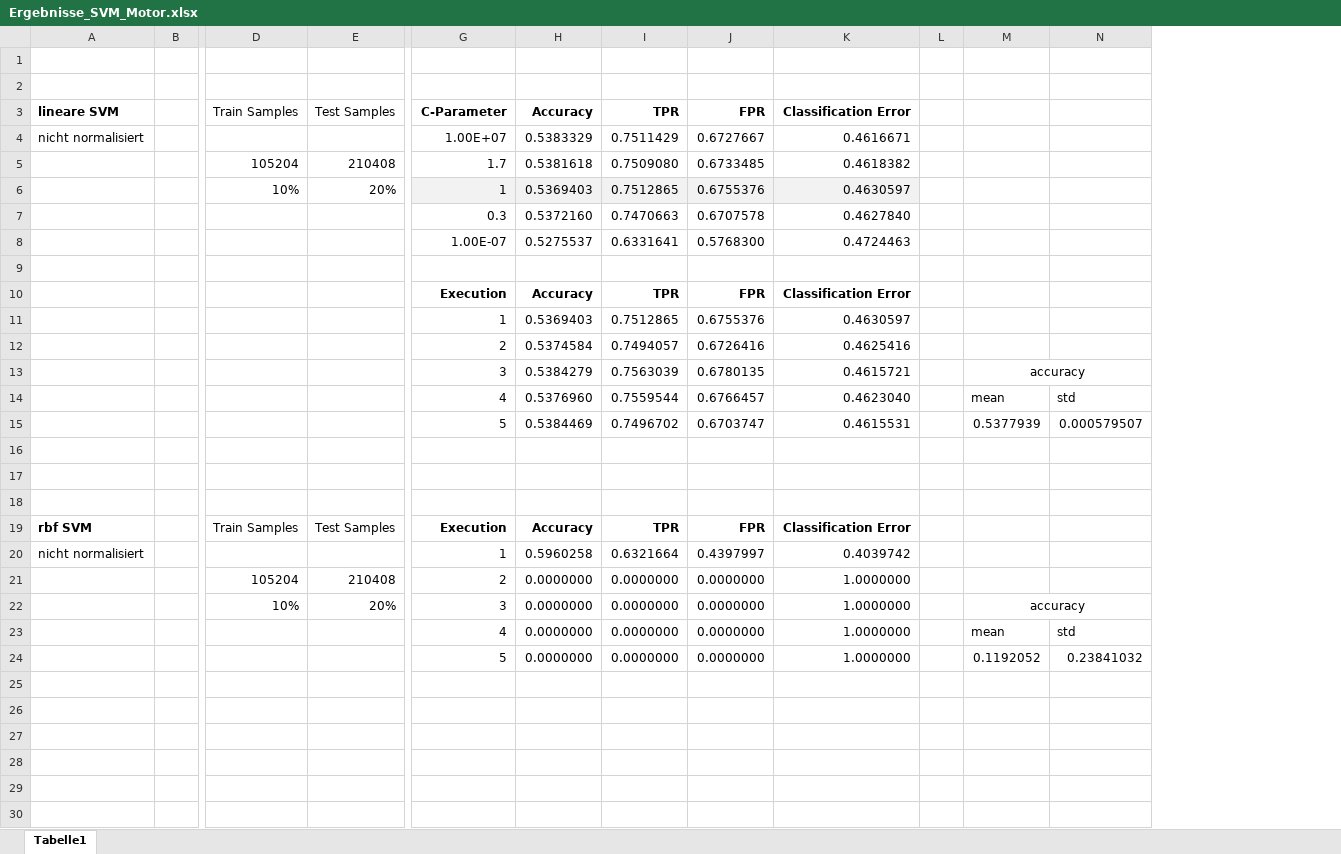
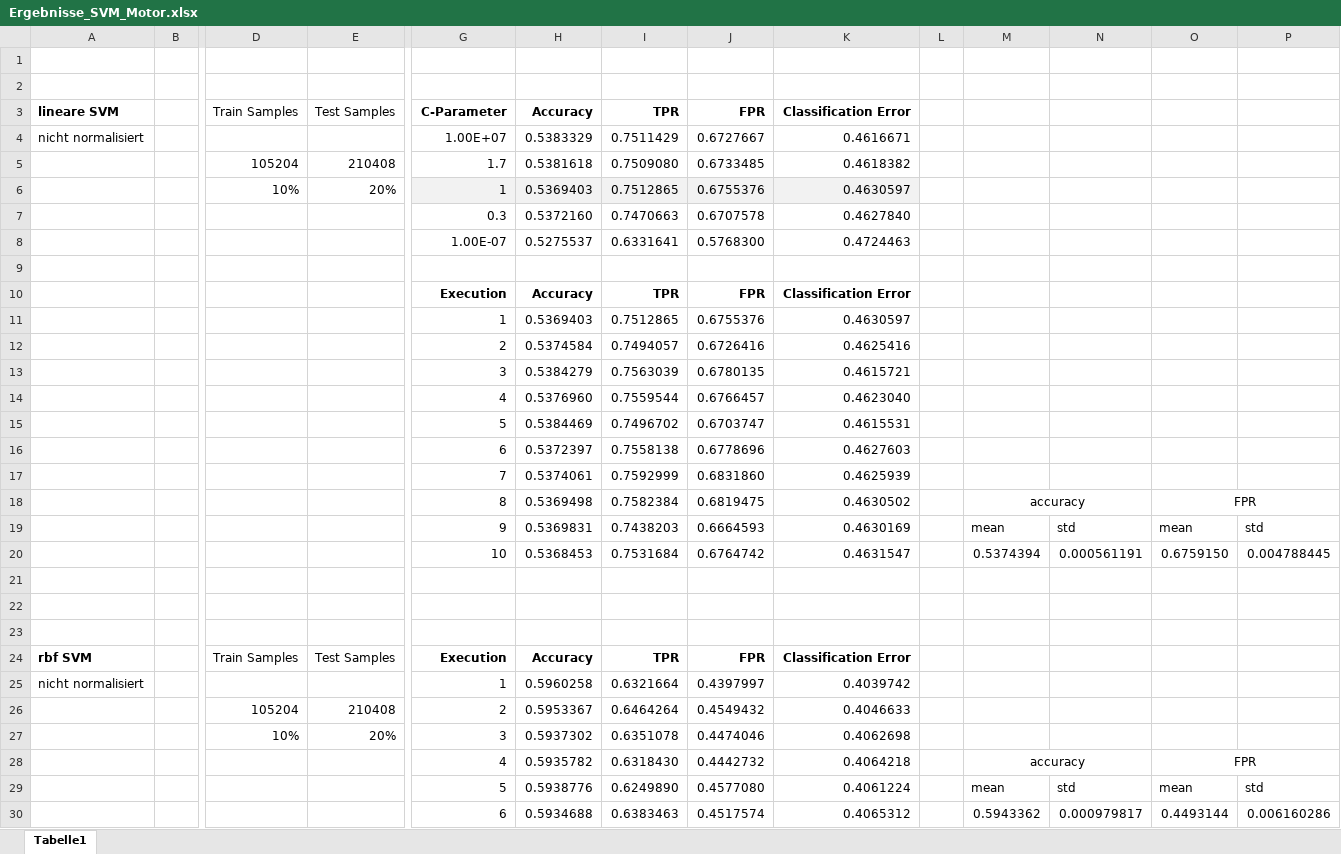
Before and after one commit to m-martin-j/DataScience_PredictiveMaintenance, an Excel workbook: Maschinelles_Lernen/PythonClassifierApplication_Motor/Ergebnisse_SVM_Motor.xlsx, sheet Tabelle1, drawn as a sheet; only a part is shown, gaps mark what is left out; values as stored, in another font and other column widths than the file's, no borders; removed rows and columns are numbered as before the commit, all else as after; rows hold the shown columns only; the diff names each change by its address in the sheet, - before the commit and + after, or states it on an @@ line.

Commit message:
worked on result metrics on motor and getriebe svm

```diff
--- a/Maschinelles_Lernen/PythonClassifierApplication_Motor/Ergebnisse_SVM_Motor.xlsx (sheet Tabelle1)
+++ b/Maschinelles_Lernen/PythonClassifierApplication_Motor/Ergebnisse_SVM_Motor.xlsx (sheet Tabelle1)
+column O, empty
+column P, empty
-M13: accuracy
+M13: (empty)
-M13:N13 merged
-M14: mean
+M14: (empty)
-N14: std
+N14: (empty)
-M15: 0.5377939
+M15: (empty)
-N15: 0.000579507
+N15: (empty)
+row 16:  |  |  |  | 6 | 0.5372397 | 0.7558138 | 0.6778696 | 0.4627603
+row 17:  |  |  |  | 7 | 0.5374061 | 0.7592999 | 0.6831860 | 0.4625939
+row 18:  |  |  |  | 8 | 0.5369498 | 0.7582384 | 0.6819475 | 0.4630502 |  | accuracy |  | FPR
+row 19:  |  |  |  | 9 | 0.5369831 | 0.7438203 | 0.6664593 | 0.4630169 |  | mean | std | mean | std
+row 20:  |  |  |  | 10 | 0.5368453 | 0.7531684 | 0.6764742 | 0.4631547 |  | 0.5374394 | 0.000561191 | 0.6759150 | 0.004788445
-row 21:  |  | 105204 | 210408 | 2 | 0.0000000 | 0.0000000 | 0.0000000 | 1.0000000
-row 22:  |  | 10% | 20% | 3 | 0.0000000 | 0.0000000 | 0.0000000 | 1.0000000 |  | accuracy
-row 23:  |  |  |  | 4 | 0.0000000 | 0.0000000 | 0.0000000 | 1.0000000 |  | mean | std
-row 24:  |  |  |  | 5 | 0.0000000 | 0.0000000 | 0.0000000 | 1.0000000 |  | 0.1192052 | 0.23841032
+row 26:  |  | 105204 | 210408 | 2 | 0.5953367 | 0.6464264 | 0.4549432 | 0.4046633
+row 27:  |  | 10% | 20% | 3 | 0.5937302 | 0.6351078 | 0.4474046 | 0.4062698
+row 28:  |  |  |  | 4 | 0.5935782 | 0.6318430 | 0.4442732 | 0.4064218 |  | accuracy |  | FPR
+row 29:  |  |  |  | 5 | 0.5938776 | 0.6249890 | 0.4577080 | 0.4061224 |  | mean | std | mean | std
+row 30:  |  |  |  | 6 | 0.5934688 | 0.6383463 | 0.4517574 | 0.4065312 |  | 0.5943362 | 0.000979817 | 0.4493144 | 0.006160286
```
Also changed, not shown: formulas that keep their value, Maschinelles_Lernen/PythonClassifierApplication_Getriebe/Ergebnisse_SVM_Getriebe.xlsx.
